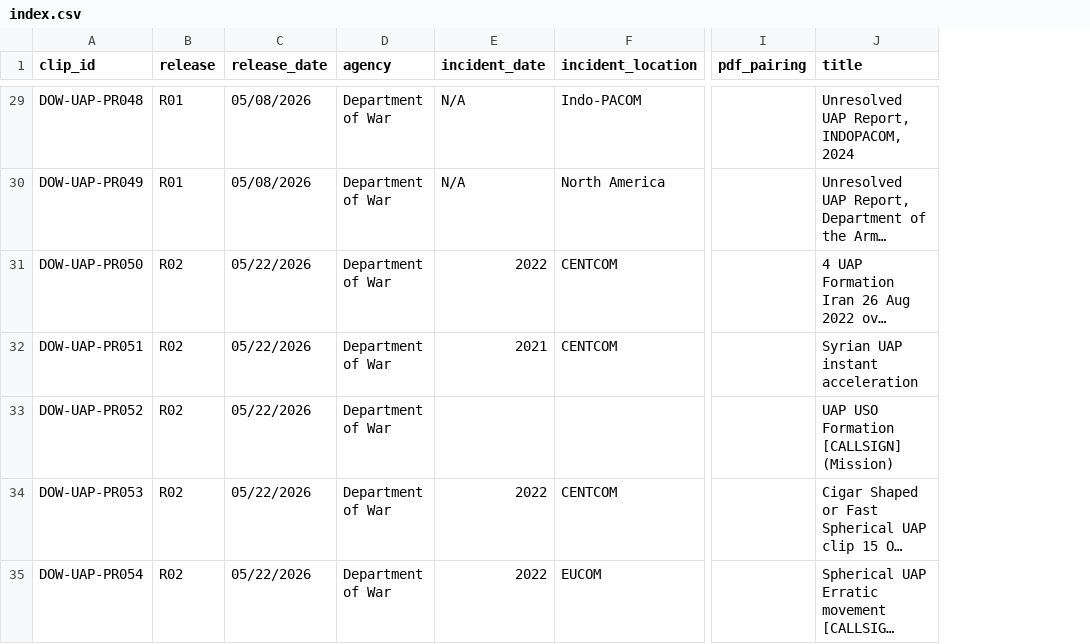
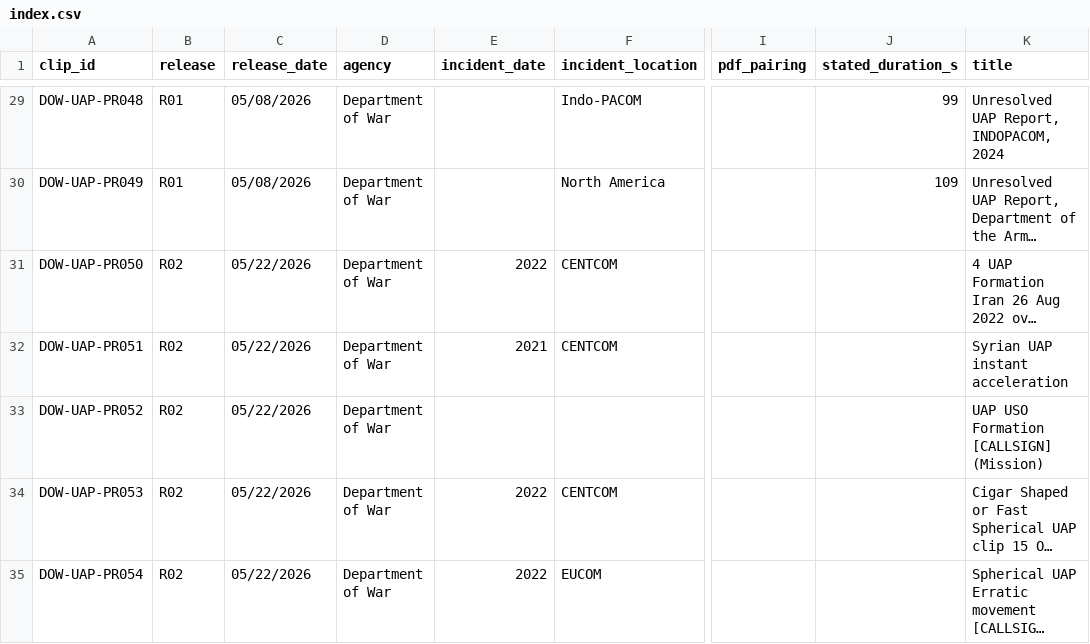
Before and after one commit to Samizdat-Publications/sensor-forensics, a CSV file: data/pursue/index.csv, drawn as a sheet; only a part is shown, gaps mark what is left out; long unchanged cells end in …; the diff covers the shown part only; the diff names each change by its address in the sheet, - before the commit and + after, or states it on an @@ line.

```diff
--- a/data/pursue/index.csv
+++ b/data/pursue/index.csv
+column J (stated_duration_s), rows 29-30: 99 | 109
-E29:E30 (incident_date): N/A
+E29:E30 (incident_date): (empty)
```
Also changed, not shown: 25 edited cells elsewhere in this file, 2 other files.
